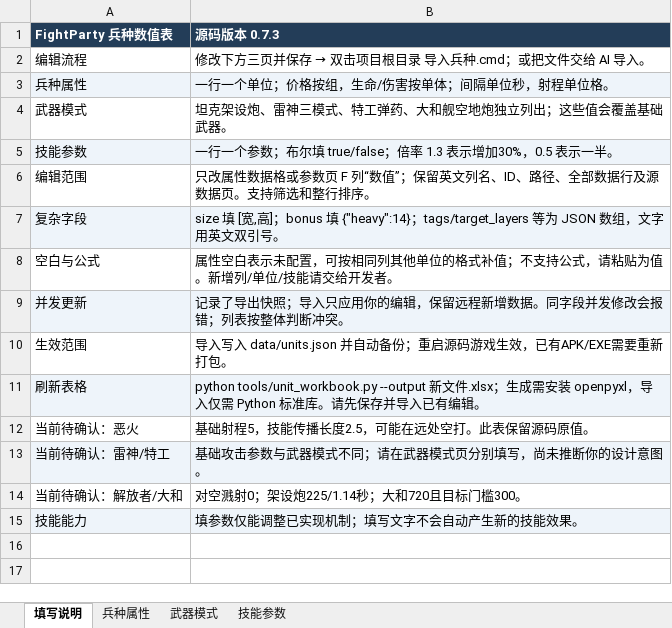
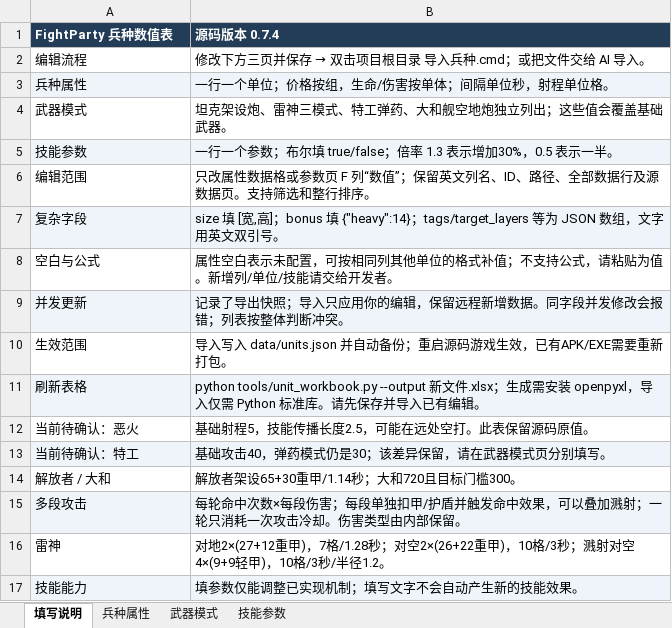
Before and after one commit to Pickher/FightParty, an Excel workbook: data/units/兵种配置.xlsx, sheet 填写说明, drawn as a sheet; values as stored, in another font and other column widths than the file's, no borders; removed rows and columns are numbered as before the commit, all else as after; the diff names each change by its address in the sheet, - before the commit and + after, or states it on an @@ line.

```diff
--- a/data/units/兵种配置.xlsx (sheet 填写说明)
+++ b/data/units/兵种配置.xlsx (sheet 填写说明)
-B1: 源码版本 0.7.3
+B1: 源码版本 0.7.4
-row 13: 当前待确认：雷神/特工 | 基础攻击参数与武器模式不同；请在武器模式页分别填写，尚未推断你的设计意图。
-row 14: 当前待确认：解放者/大和 | 对空溅射0；架设炮225/1.14秒；大和720且目标门槛300。
+row 13: 当前待确认：特工 | 基础攻击40，弹药模式仍是30；该差异保留，请在武器模式页分别填写。
+row 14: 解放者 / 大和 | 解放者架设65+30重甲/1.14秒；大和720且目标门槛300。
+row 15: 多段攻击 | 每轮命中次数×每段伤害；每段单独扣甲/护盾并触发命中效果，可以叠加溅射；一轮只消耗一次攻击冷却。伤害类型由内部保留。
+row 16: 雷神 | 对地2×(27+12重甲)，7格/1.28秒；对空2×(26+22重甲)，10格/3秒；溅射对空4×(9+9轻甲)，10格/3秒/半径1.2。
```
Also changed, not shown: sheet 武器模式, sheet 兵种属性, sheet 技能参数, 16 other files.
